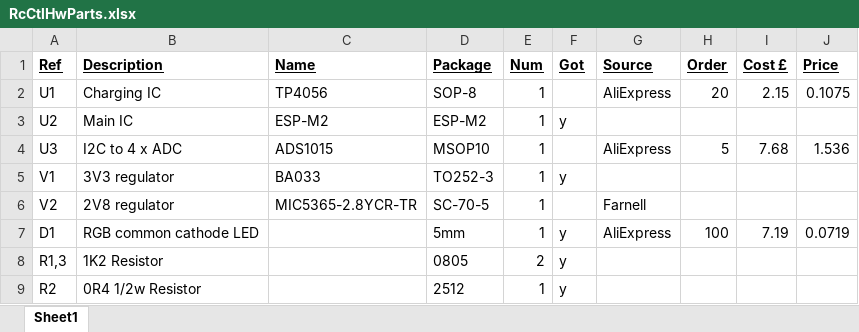
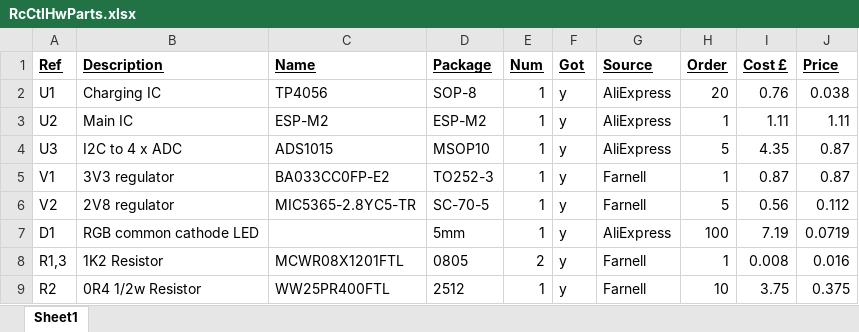
Before and after one commit to TrevM309/RC8266_RCController_PCB_RcCtl, an Excel workbook: RcCtlHwParts.xlsx, sheet Sheet1, drawn as a sheet; only a part is shown; values as stored, in another font and other column widths than the file's, no borders; the diff covers the shown part only; the diff names each change by its address in the sheet, - before the commit and + after, or states it on an @@ line.

Commit message:
update BOM £10.36 each

```diff
--- a/RcCtlHwParts.xlsx (sheet Sheet1)
+++ b/RcCtlHwParts.xlsx (sheet Sheet1)
-F2 (Got): (empty)
+F2 (Got): y
-I2 (Cost £): 2.15
+I2 (Cost £): 0.76
-J2 (Price): 0.1075
+J2 (Price): 0.038
-G3 (Source): (empty)
+G3 (Source): AliExpress
-H3 (Order): (empty)
+H3 (Order): 1
-I3 (Cost £): (empty)
+I3 (Cost £): 1.11
-J3 (Price): (empty)
+J3 (Price): 1.11
-F4 (Got): (empty)
+F4 (Got): y
-I4 (Cost £): 7.68
+I4 (Cost £): 4.35
-J4 (Price): 1.536
+J4 (Price): 0.87
-C5 (Name): BA033
+C5 (Name): BA033CC0FP-E2
-G5 (Source): (empty)
+G5 (Source): Farnell
-H5 (Order): (empty)
+H5 (Order): 1
-I5 (Cost £): (empty)
+I5 (Cost £): 0.87
-J5 (Price): (empty)
+J5 (Price): 0.87
-C6 (Name): MIC5365-2.8YCR-TR
+C6 (Name): MIC5365-2.8YC5-TR
-F6 (Got): (empty)
+F6 (Got): y
-H6 (Order): (empty)
+H6 (Order): 5
-I6 (Cost £): (empty)
+I6 (Cost £): 0.56
-J6 (Price): (empty)
+J6 (Price): 0.112
-C8 (Name): (empty)
+C8 (Name): MCWR08X1201FTL
-G8:G9 (Source): (empty)
+G8:G9 (Source): Farnell
-H8 (Order): (empty)
+H8 (Order): 1
-I8 (Cost £): (empty)
+I8 (Cost £): 0.008
-J8 (Price): (empty)
+J8 (Price): 0.016
-C9 (Name): (empty)
+C9 (Name): WW25PR400FTL
-H9 (Order): (empty)
+H9 (Order): 10
-I9 (Cost £): (empty)
+I9 (Cost £): 3.75
-J9 (Price): (empty)
+J9 (Price): 0.375
```
Also changed, not shown: 2 added rows and 43 edited cells elsewhere in this sheet.
